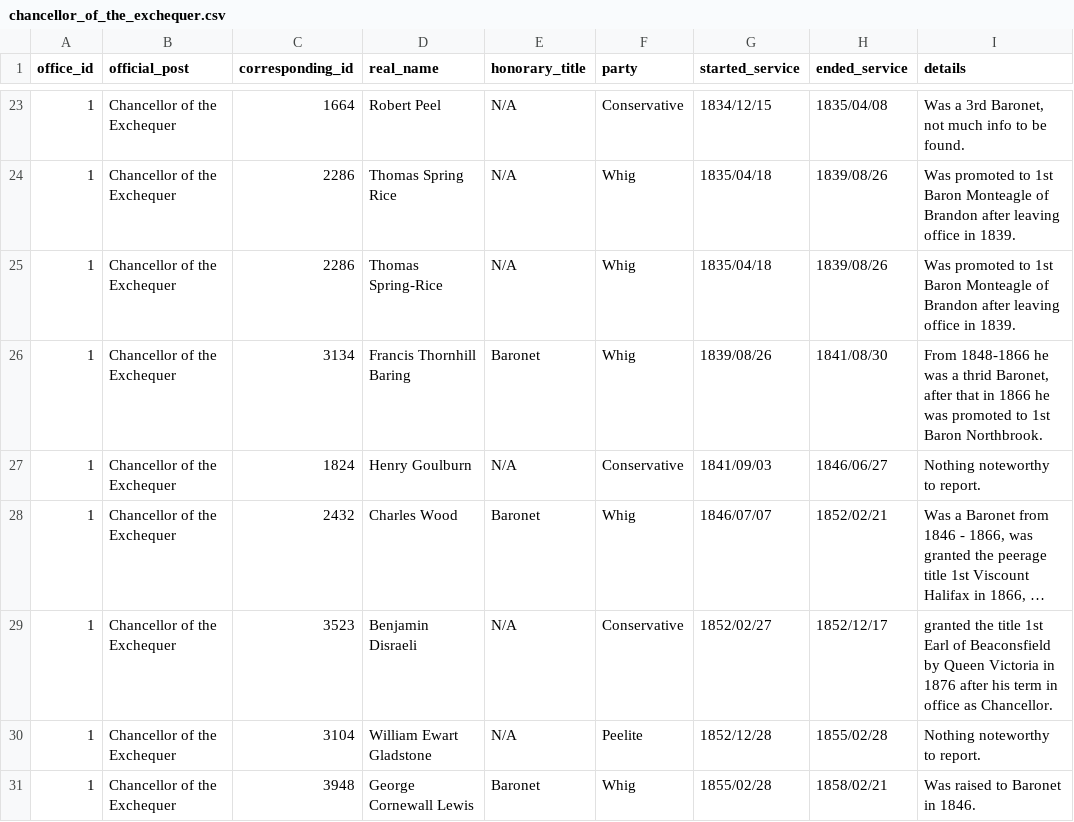
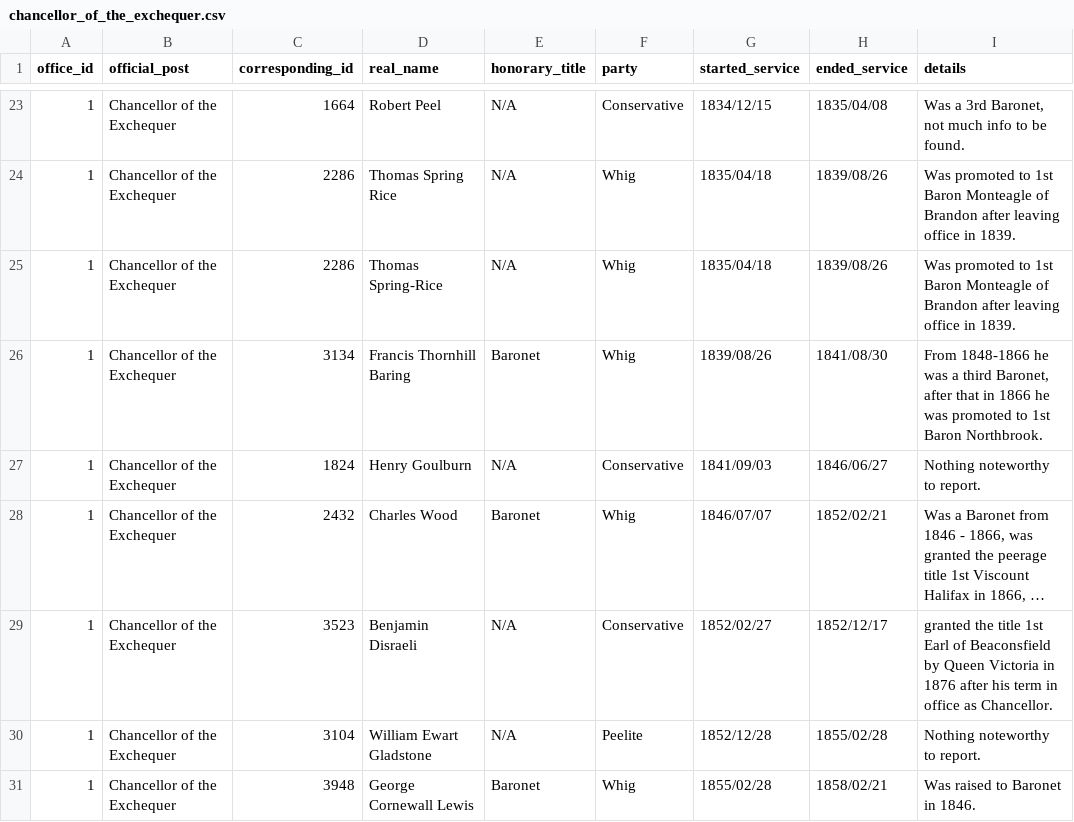
Before and after one commit to stephbuon/hansard-speakers, a CSV file: data/chancellor_of_the_exchequer.csv, drawn as a sheet; only a part is shown, gaps mark what is left out; long unchanged cells end in ….

Commit message:
update office role data, add AG csv
fix issue with exporting

```diff
--- a/data/chancellor_of_the_exchequer.csv
+++ b/data/chancellor_of_the_exchequer.csv
@@ -25,3 +25,3 @@ office_id,official_post,corresponding_id,real_name,honorary_title,party,started_
 1,Chancellor of the Exchequer,2286,Thomas Spring-Rice,N/A,Whig,1835/04/18,1839/08/26,Was promoted to 1st Baron Monteagle of Brandon after leaving office in 1839.
-1,Chancellor of the Exchequer,3134,Francis Thornhill Baring,Baronet,Whig,1839/08/26,1841/08/30,"From 1848-1866 he was a thrid Baronet, after that in 1866 he was promoted to 1st Baron Northbrook."
+1,Chancellor of the Exchequer,3134,Francis Thornhill Baring,Baronet,Whig,1839/08/26,1841/08/30,"From 1848-1866 he was a third Baronet, after that in 1866 he was promoted to 1st Baron Northbrook."
 1,Chancellor of the Exchequer,1824,Henry Goulburn,N/A,Conservative,1841/09/03,1846/06/27,Nothing noteworthy to report.
```
Also changed, not shown: data/lord_chancellors.csv, 4 other files.
